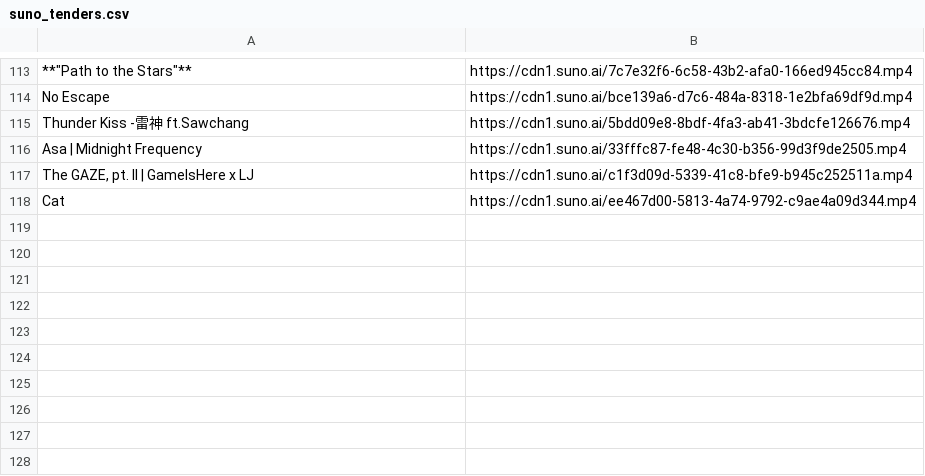
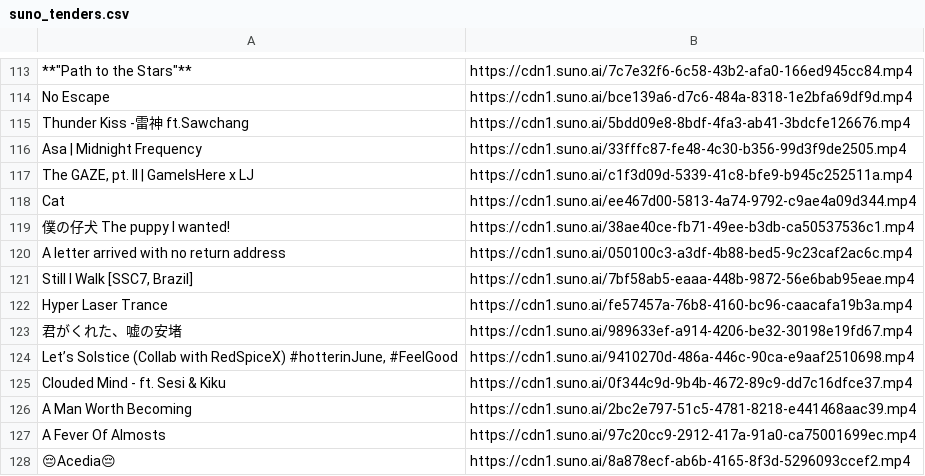
Before and after one commit to ttuubb/WORM, a CSV file: sunoai/suno_tenders.csv, drawn as a sheet; only a part is shown, gaps mark what is left out; the diff names each change by its address in the sheet, - before the commit and + after, or states it on an @@ line.

```diff
--- a/sunoai/suno_tenders.csv
+++ b/sunoai/suno_tenders.csv
+row 119: 僕の仔犬 The puppy I wanted! | https://cdn1.suno.ai/38ae40ce-fb71-49ee-b3db-ca50537536c1.mp4
+row 120: A letter arrived with no return address | https://cdn1.suno.ai/050100c3-a3df-4b88-bed5-9c23caf2ac6c.mp4
+row 121: Still I Walk [SSC7, Brazil] | https://cdn1.suno.ai/7bf58ab5-eaaa-448b-9872-56e6bab95eae.mp4
+row 122: Hyper Laser Trance | https://cdn1.suno.ai/fe57457a-76b8-4160-bc96-caacafa19b3a.mp4
+row 123: 君がくれた、嘘の安堵 | https://cdn1.suno.ai/989633ef-a914-4206-be32-30198e19fd67.mp4
+row 124: Let’s Solstice (Collab with RedSpiceX) #hotterinJune, #FeelGood | https://cdn1.suno.ai/9410270d-486a-446c-90ca-e9aaf2510698.mp4
+row 125: Clouded Mind - ft. Sesi & Kiku | https://cdn1.suno.ai/0f344c9d-9b4b-4672-89c9-dd7c16dfce37.mp4
+row 126: A Man Worth Becoming | https://cdn1.suno.ai/2bc2e797-51c5-4781-8218-e441468aac39.mp4
+row 127: A Fever Of Almosts | https://cdn1.suno.ai/97c20cc9-2912-417a-91a0-ca75001699ec.mp4
+row 128: 😔Acedia😔 | https://cdn1.suno.ai/8a878ecf-ab6b-4165-8f3d-5296093ccef2.mp4
```
Also changed, not shown: 4 other files.
